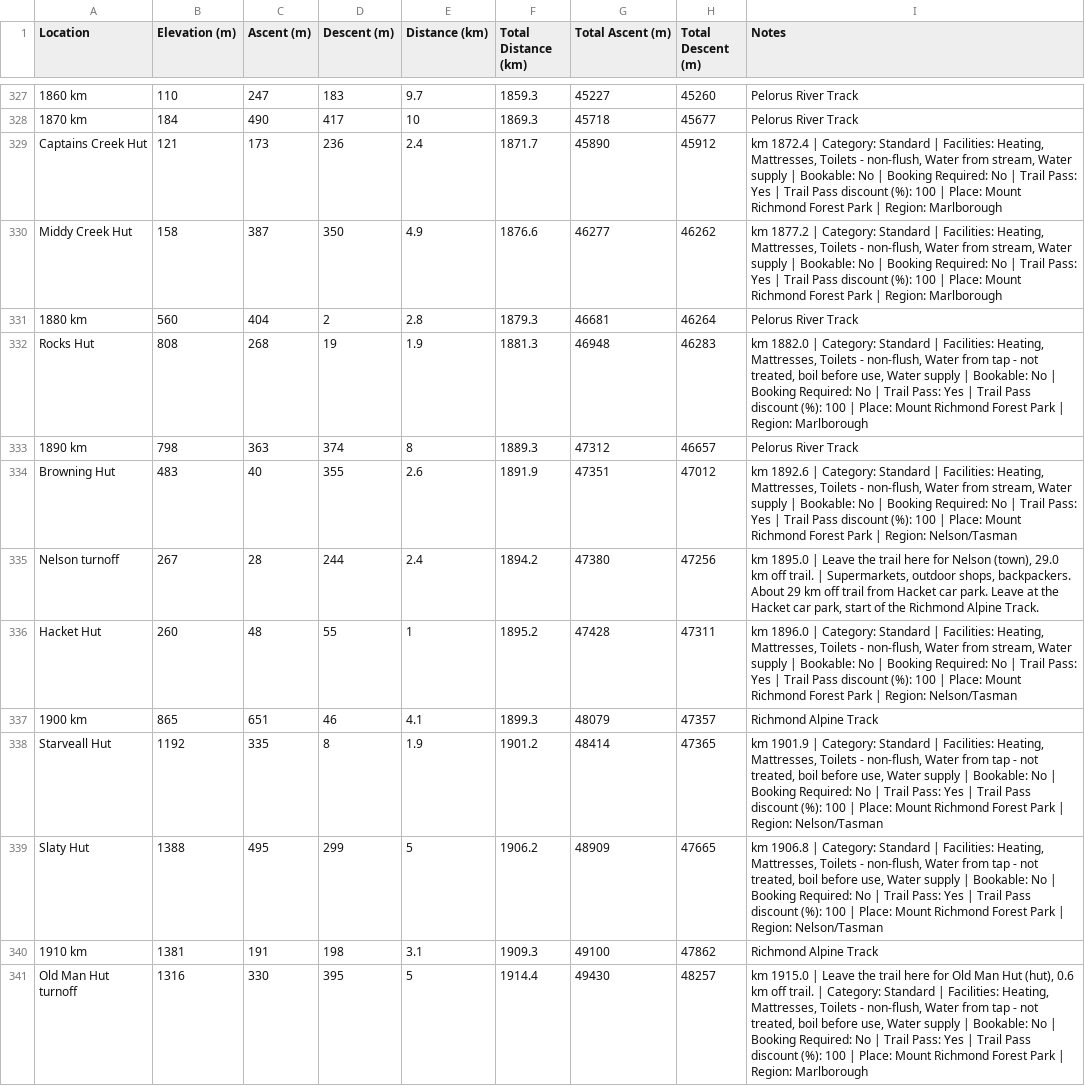
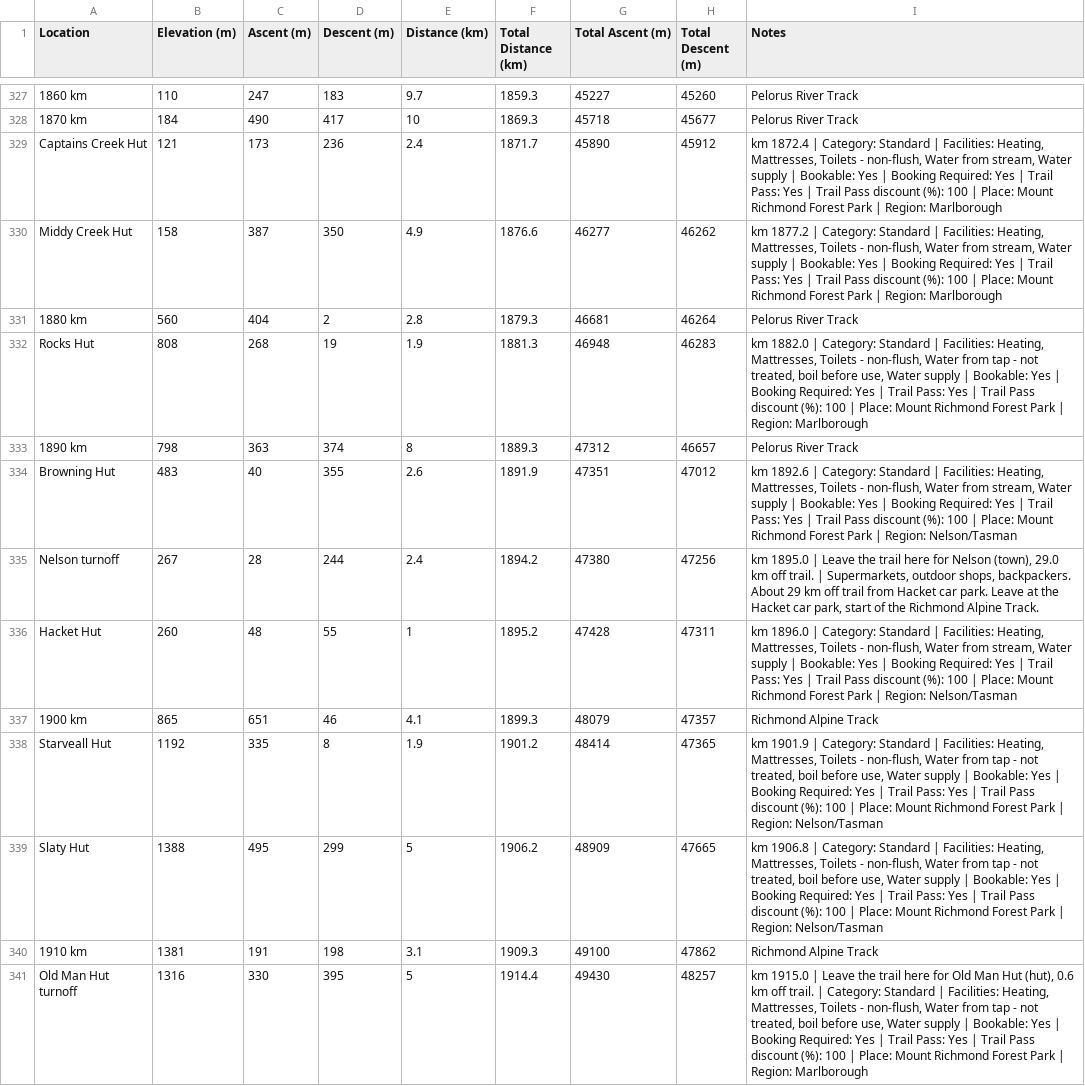
Before and after one commit to eamon-b/te-araroa-data, a CSV file: out/datasheet-sobo.csv, drawn as a sheet; only a part is shown, gaps mark what is left out; the diff covers the shown part only; the diff names each change by its address in the sheet, - before the commit and + after, or states it on an @@ line.

```diff
--- a/out/datasheet-sobo.csv
+++ b/out/datasheet-sobo.csv
-I329 (Notes): …| Bookable: No | Booking Required: No | Trail…
+I329 (Notes): …| Bookable: Yes | Booking Required: Yes | Trail…
-I330 (Notes): …| Bookable: No | Booking Required: No | Trail…
+I330 (Notes): …| Bookable: Yes | Booking Required: Yes | Trail…
-I332 (Notes): …| Bookable: No | Booking Required: No | Trail…
+I332 (Notes): …| Bookable: Yes | Booking Required: Yes | Trail…
-I334 (Notes): …| Bookable: No | Booking Required: No | Trail…
+I334 (Notes): …| Bookable: Yes | Booking Required: Yes | Trail…
-I336 (Notes): …| Bookable: No | Booking Required: No | Trail…
+I336 (Notes): …| Bookable: Yes | Booking Required: Yes | Trail…
-I338 (Notes): …| Bookable: No | Booking Required: No | Trail…
+I338 (Notes): …| Bookable: Yes | Booking Required: Yes | Trail…
-I339 (Notes): …| Bookable: No | Booking Required: No | Trail…
+I339 (Notes): …| Bookable: Yes | Booking Required: Yes | Trail…
-I341 (Notes): …| Bookable: No | Booking Required: No | Trail…
+I341 (Notes): …| Bookable: Yes | Booking Required: Yes | Trail…
```
Also changed, not shown: 14 edited cells elsewhere in this file, out/datasheet-nobo.csv, out/resupply-plan-nobo.csv, 7 other files.
